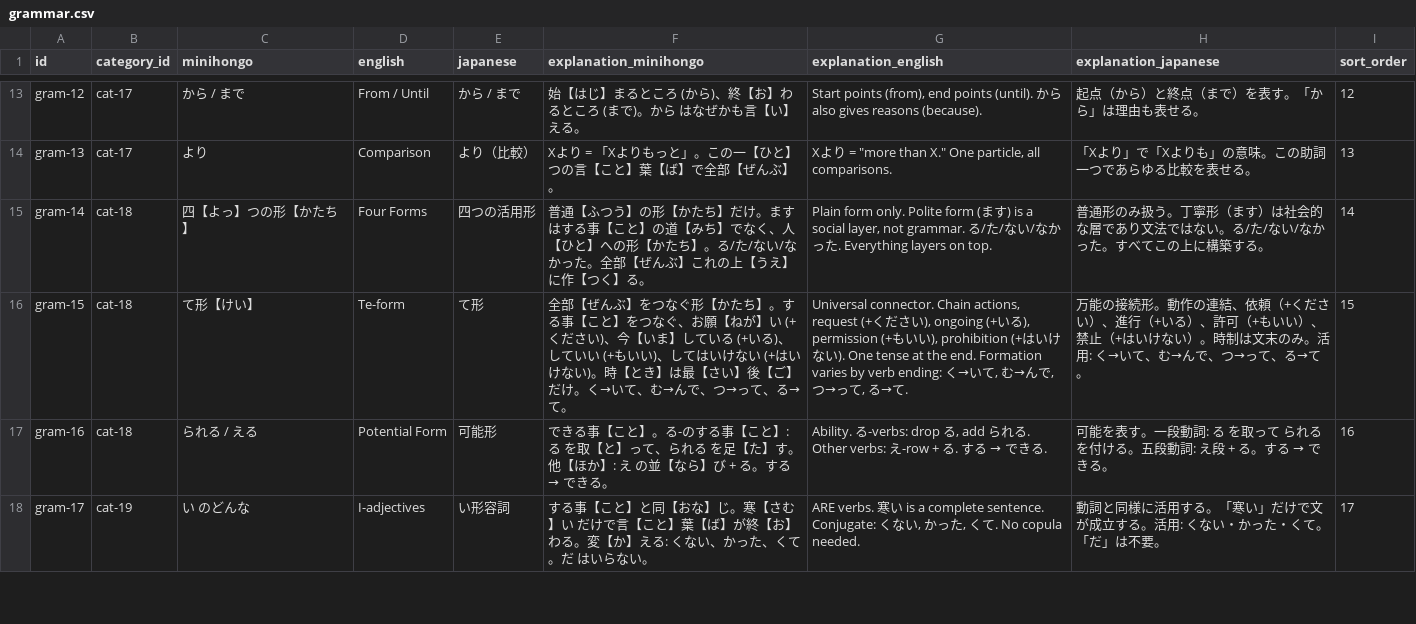
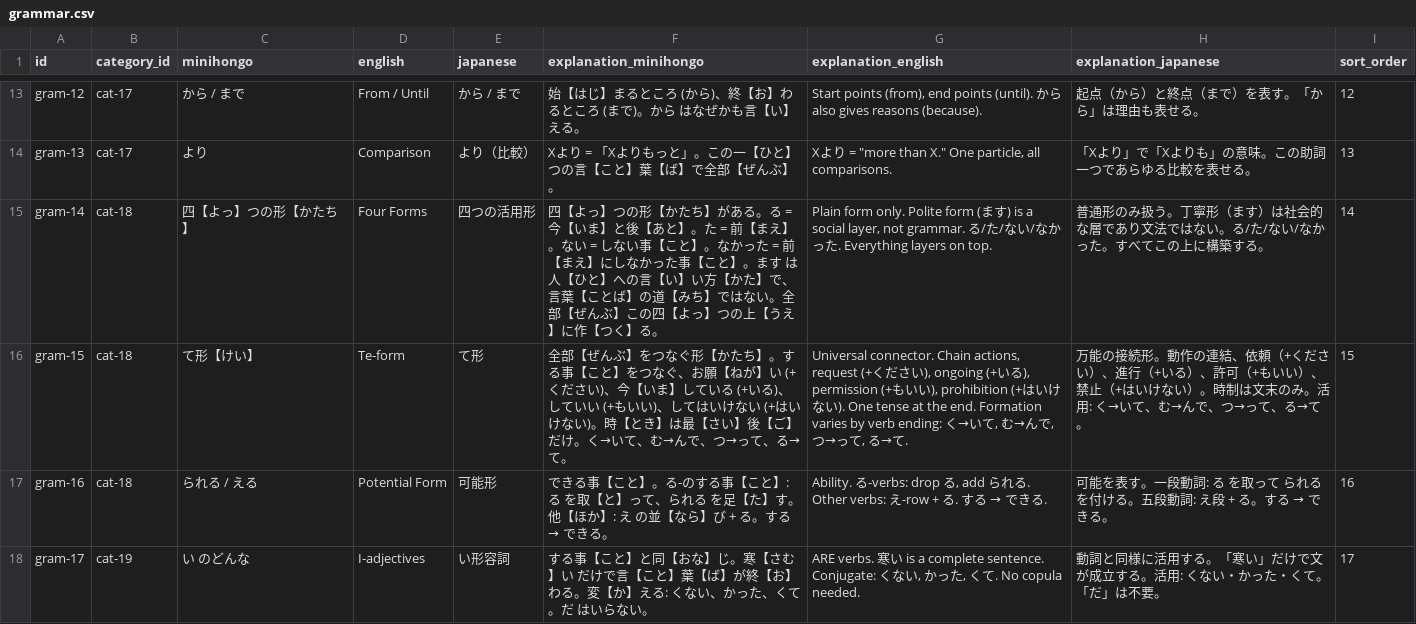
Before and after one commit to KakkoiDev/minihongo, a CSV file: data/grammar.csv, drawn as a sheet; only a part is shown, gaps mark what is left out.

Commit message:
Explain what each verb form means in mh grammar Four Forms section

```diff
--- a/data/grammar.csv
+++ b/data/grammar.csv
@@ -14,3 +14,3 @@ gram-12,cat-17,から / まで,From / Until,から / まで,始【はじ】ま
 gram-13,cat-17,より,Comparison,より（比較）,Xより = 「Xよりもっと」。この一【ひと】つの言【こと】葉【ば】で全部【ぜんぶ】。,"Xより = ""more than X."" One particle, all comparisons.",「Xより」で「Xよりも」の意味。この助詞一つであらゆる比較を表せる。,13
-gram-14,cat-18,四【よっ】つの形【かたち】,Four Forms,四つの活用形,普通【ふつう】の形【かたち】だけ。ます はする事【こと】の道【みち】でなく、人【ひと】への形【かたち】。る/た/ない/なかった。全部【ぜんぶ】これの上【うえ】に作【つく】る。,"Plain form only. Polite form (ます) is a social layer, not grammar. る/た/ない/なかった. Everything layers on top.",普通形のみ扱う。丁寧形（ます）は社会的な層であり文法ではない。る/た/ない/なかった。すべてこの上に構築する。,14
+gram-14,cat-18,四【よっ】つの形【かたち】,Four Forms,四つの活用形,四【よっ】つの形【かたち】がある。る = 今【いま】と後【あと】。た = 前【まえ】。ない = しない事【こと】。なかった = 前【まえ】にしなかった事【こと】。ます は人【ひと】への言【い】い方【かた】で、言葉【ことば】の道【みち】ではない。全部【ぜんぶ】この四【よっ】つの上【うえ】に作【つく】る。,"Plain form only. Polite form (ます) is a social layer, not grammar. る/た/ない/なかった. Everything layers on top.",普通形のみ扱う。丁寧形（ます）は社会的な層であり文法ではない。る/た/ない/なかった。すべてこの上に構築する。,14
 gram-15,cat-18,て形【けい】,Te-form,て形,全部【ぜんぶ】をつなぐ形【かたち】。する事【こと】をつなぐ、お願【ねが】い (+ください)、今【いま】している (+いる)、していい (+もいい)、してはいけない (+はいけない)。時【とき】は最【さい】後【ご】だけ。く→いて、む→んで、つ→って、る→て。,"Universal connector. Chain actions, request (+ください), ongoing (+いる), permission (+もいい), prohibition (+はいけない). One tense at the end. Formation varies by verb ending: く→いて, む→んで, つ→って, る→て.",万能の接続形。動作の連結、依頼（+ください）、進行（+いる）、許可（+もいい）、禁止（+はいけない）。時制は文末のみ。活用: く→いて、む→んで、つ→って、る→て。,15
```
Also changed, not shown: 1 other file.
